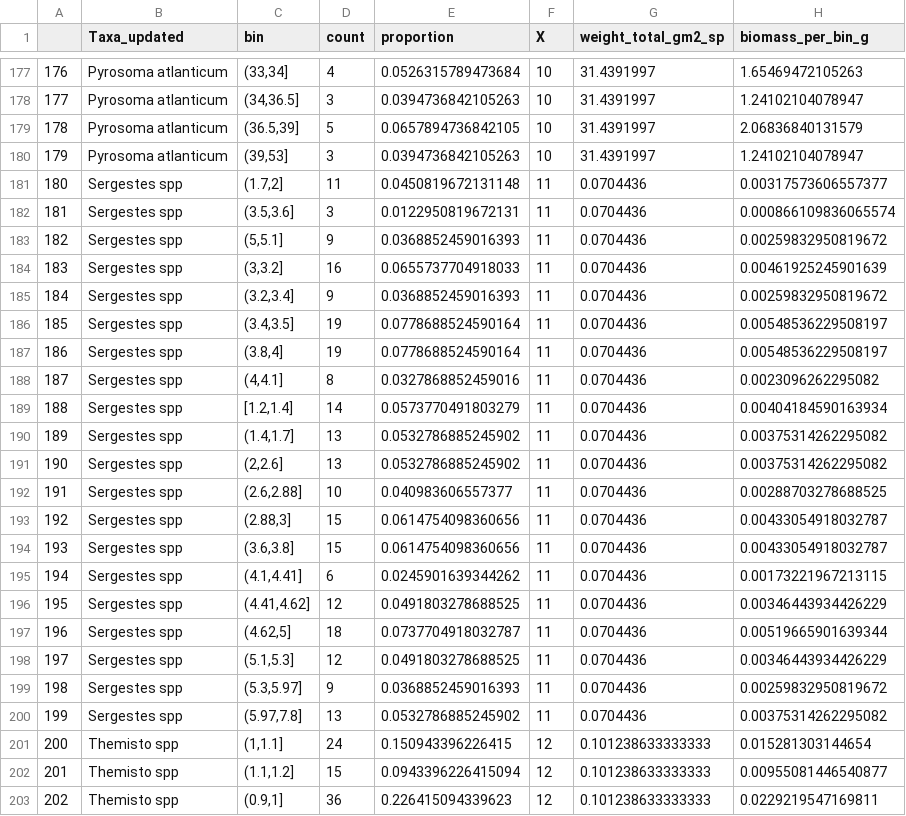
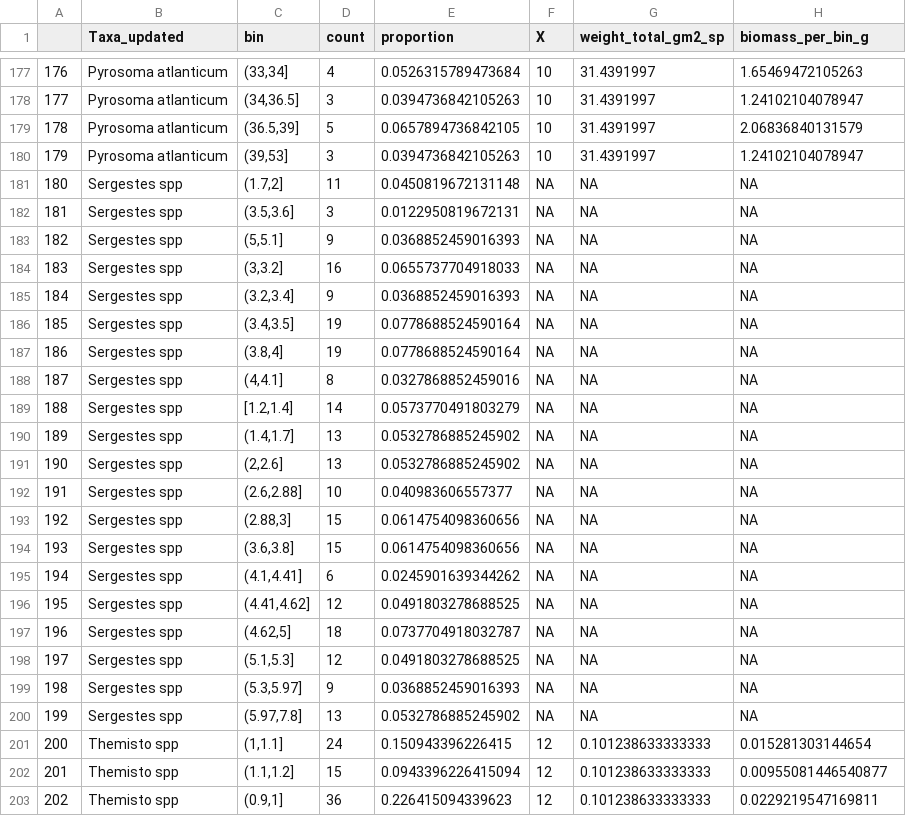
Before and after one commit to katybbaker/MesoMizer, a CSV file: MesoMizer/Biomass_persize.csv, drawn as a sheet; only a part is shown, gaps mark what is left out; the diff covers the shown part only.

```diff
--- a/MesoMizer/Biomass_persize.csv
+++ b/MesoMizer/Biomass_persize.csv
@@ -180,22 +180,22 @@
 "179","Pyrosoma atlanticum","(39,53]",3,0.0394736842105263,10,31.4391997,1.24102104078947
-"180","Sergestes spp","(1.7,2]",11,0.0450819672131148,11,0.0704436,0.00317573606557377
-"181","Sergestes spp","(3.5,3.6]",3,0.0122950819672131,11,0.0704436,0.000866109836065574
-"182","Sergestes spp","(5,5.1]",9,0.0368852459016393,11,0.0704436,0.00259832950819672
-"183","Sergestes spp","(3,3.2]",16,0.0655737704918033,11,0.0704436,0.00461925245901639
-"184","Sergestes spp","(3.2,3.4]",9,0.0368852459016393,11,0.0704436,0.00259832950819672
-"185","Sergestes spp","(3.4,3.5]",19,0.0778688524590164,11,0.0704436,0.00548536229508197
-"186","Sergestes spp","(3.8,4]",19,0.0778688524590164,11,0.0704436,0.00548536229508197
-"187","Sergestes spp","(4,4.1]",8,0.0327868852459016,11,0.0704436,0.0023096262295082
-"188","Sergestes spp","[1.2,1.4]",14,0.0573770491803279,11,0.0704436,0.00404184590163934
-"189","Sergestes spp","(1.4,1.7]",13,0.0532786885245902,11,0.0704436,0.00375314262295082
-"190","Sergestes spp","(2,2.6]",13,0.0532786885245902,11,0.0704436,0.00375314262295082
-"191","Sergestes spp","(2.6,2.88]",10,0.040983606557377,11,0.0704436,0.00288703278688525
-"192","Sergestes spp","(2.88,3]",15,0.0614754098360656,11,0.0704436,0.00433054918032787
-"193","Sergestes spp","(3.6,3.8]",15,0.0614754098360656,11,0.0704436,0.00433054918032787
-"194","Sergestes spp","(4.1,4.41]",6,0.0245901639344262,11,0.0704436,0.00173221967213115
-"195","Sergestes spp","(4.41,4.62]",12,0.0491803278688525,11,0.0704436,0.00346443934426229
-"196","Sergestes spp","(4.62,5]",18,0.0737704918032787,11,0.0704436,0.00519665901639344
-"197","Sergestes spp","(5.1,5.3]",12,0.0491803278688525,11,0.0704436,0.00346443934426229
-"198","Sergestes spp","(5.3,5.97]",9,0.0368852459016393,11,0.0704436,0.00259832950819672
-"199","Sergestes spp","(5.97,7.8]",13,0.0532786885245902,11,0.0704436,0.00375314262295082
+"180","Sergestes spp","(1.7,2]",11,0.0450819672131148,NA,NA,NA
+"181","Sergestes spp","(3.5,3.6]",3,0.0122950819672131,NA,NA,NA
+"182","Sergestes spp","(5,5.1]",9,0.0368852459016393,NA,NA,NA
+"183","Sergestes spp","(3,3.2]",16,0.0655737704918033,NA,NA,NA
+"184","Sergestes spp","(3.2,3.4]",9,0.0368852459016393,NA,NA,NA
+"185","Sergestes spp","(3.4,3.5]",19,0.0778688524590164,NA,NA,NA
+"186","Sergestes spp","(3.8,4]",19,0.0778688524590164,NA,NA,NA
+"187","Sergestes spp","(4,4.1]",8,0.0327868852459016,NA,NA,NA
+"188","Sergestes spp","[1.2,1.4]",14,0.0573770491803279,NA,NA,NA
+"189","Sergestes spp","(1.4,1.7]",13,0.0532786885245902,NA,NA,NA
+"190","Sergestes spp","(2,2.6]",13,0.0532786885245902,NA,NA,NA
+"191","Sergestes spp","(2.6,2.88]",10,0.040983606557377,NA,NA,NA
+"192","Sergestes spp","(2.88,3]",15,0.0614754098360656,NA,NA,NA
+"193","Sergestes spp","(3.6,3.8]",15,0.0614754098360656,NA,NA,NA
+"194","Sergestes spp","(4.1,4.41]",6,0.0245901639344262,NA,NA,NA
+"195","Sergestes spp","(4.41,4.62]",12,0.0491803278688525,NA,NA,NA
+"196","Sergestes spp","(4.62,5]",18,0.0737704918032787,NA,NA,NA
+"197","Sergestes spp","(5.1,5.3]",12,0.0491803278688525,NA,NA,NA
+"198","Sergestes spp","(5.3,5.97]",9,0.0368852459016393,NA,NA,NA
+"199","Sergestes spp","(5.97,7.8]",13,0.0532786885245902,NA,NA,NA
 "200","Themisto spp","(1,1.1]",24,0.150943396226415,12,0.101238633333333,0.015281303144654
```
Also changed, not shown: 114 edited cells elsewhere in this file, MesoMizer/DIC_inject_percent_taxa.csv, MesoMizer/POC_inject_percent_taxa.csv, 33 other files.
